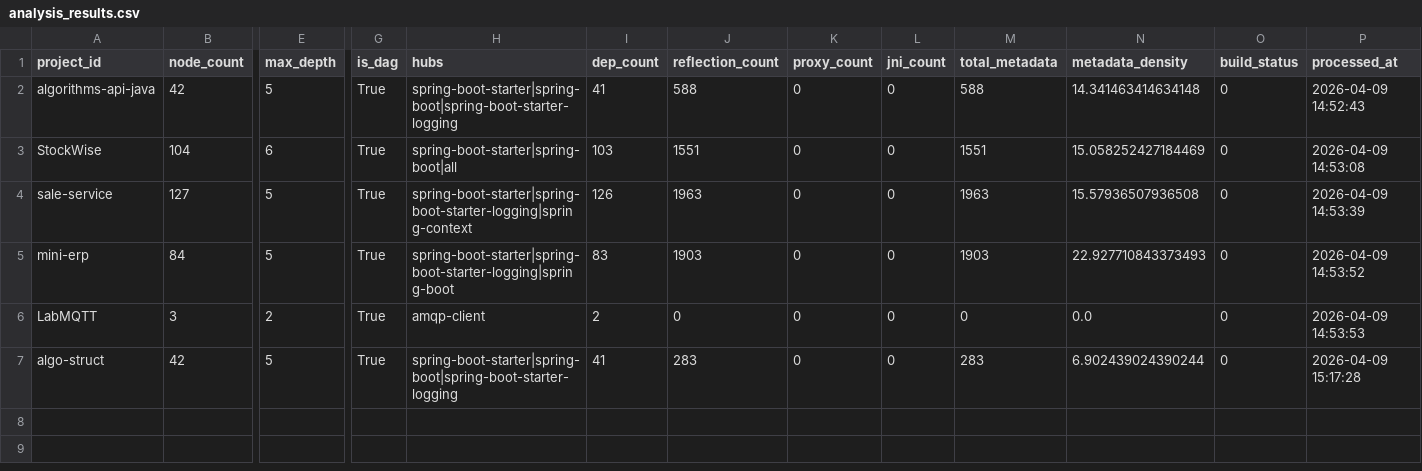
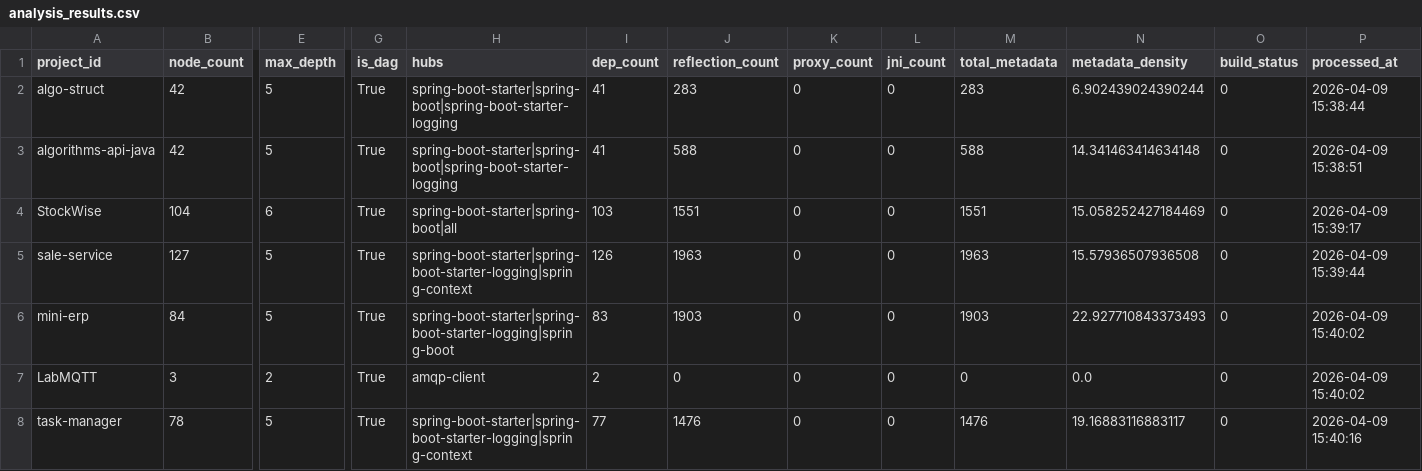
Before and after one commit to sergio-oliveira-br/GraphAOT, a CSV file: src/data/analysis_results.csv, drawn as a sheet; only a part is shown, gaps mark what is left out; removed rows and columns are numbered as before the commit, all else as after; rows hold the shown columns only; the diff names each change by its address in the sheet, - before the commit and + after, or states it on an @@ line.

Commit message:
Update analysis_results.csv

```diff
--- a/src/data/analysis_results.csv
+++ b/src/data/analysis_results.csv
+row 2: algo-struct | 42 | 5 | True | spring-boot-starter|spring-boot|spring-boot-starter-logging | 41 | 283 | 0 | 0 | 283 | 6.902439024390244 | 0 | 2026-04-09 15:38:44
-P3 (processed_at): 2026-04-09 14:52:43
+P3 (processed_at): 2026-04-09 15:38:51
-P4 (processed_at): 2026-04-09 14:53:08
+P4 (processed_at): 2026-04-09 15:39:17
-P5 (processed_at): 2026-04-09 14:53:39
+P5 (processed_at): 2026-04-09 15:39:44
-P6 (processed_at): 2026-04-09 14:53:52
+P6 (processed_at): 2026-04-09 15:40:02
-P7 (processed_at): 2026-04-09 14:53:53
+P7 (processed_at): 2026-04-09 15:40:02
-row 7: algo-struct | 42 | 5 | True | spring-boot-starter|spring-boot|spring-boot-starter-logging | 41 | 283 | 0 | 0 | 283 | 6.902439024390244 | 0 | 2026-04-09 15:17:28
+row 8: task-manager | 78 | 5 | True | spring-boot-starter|spring-boot-starter-logging|spring-context | 77 | 1476 | 0 | 0 | 1476 | 19.16883116883117 | 0 | 2026-04-09 15:40:16
```
